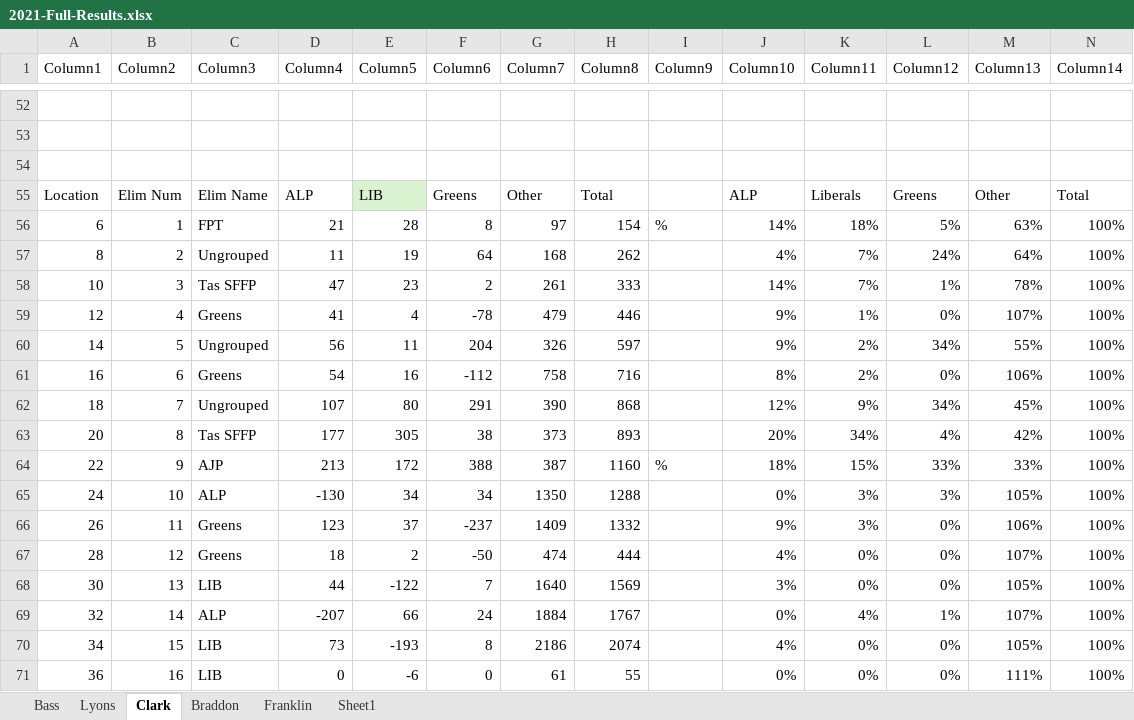
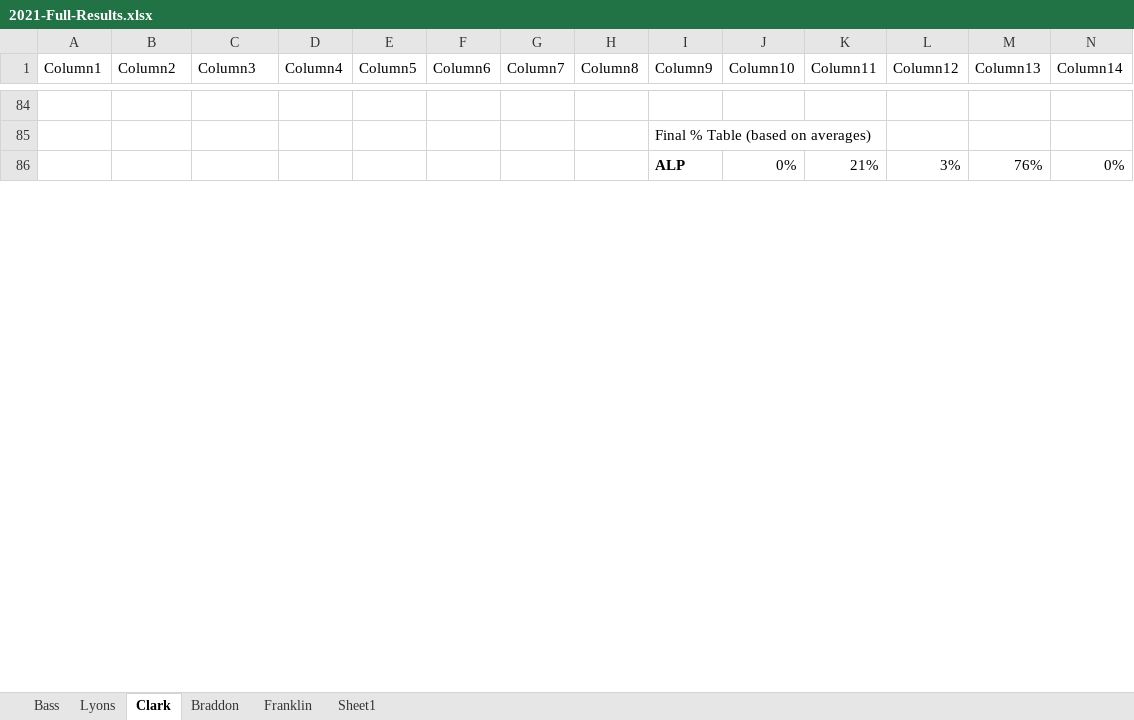
Before and after one commit to schmilly/schmilly.github.io, an Excel workbook: CoalitonCalculator/2021-Full-Results.xlsx, sheet Clark, drawn as a sheet; only a part is shown, gaps mark what is left out; values as stored, in another font and other column widths than the file's, no borders; table styles not drawn; removed rows and columns are numbered as before the commit, all else as after; rows hold the shown columns only; the diff covers the shown part only; the diff names each change by its address in the sheet, - before the commit and + after, or states it on an @@ line.

```diff
--- a/CoalitonCalculator/2021-Full-Results.xlsx (sheet Clark)
+++ b/CoalitonCalculator/2021-Full-Results.xlsx (sheet Clark)
-I85 (Column9): (empty)
+I85 (Column9): Final % Table (based on averages)
-row 86: (empty)
+row 86:  |  |  |  |  |  |  |  | ALP | 0% | 21% | 3% | 76% | 0%
-row 55: Location | Elim Num | Elim Name | ALP | LIB | Greens | Other | Total |  | ALP | Liberals | Greens | Other | Total
-row 56: 6 | 1 | FPT | 21 | 28 | 8 | 97 | 154 | % | 14% | 18% | 5% | 63% | 100%
-row 57: 8 | 2 | Ungrouped | 11 | 19 | 64 | 168 | 262 |  | 4% | 7% | 24% | 64% | 100%
-row 58: 10 | 3 | Tas SFFP | 47 | 23 | 2 | 261 | 333 |  | 14% | 7% | 1% | 78% | 100%
-row 59: 12 | 4 | Greens | 41 | 4 | -78 | 479 | 446 |  | 9% | 1% | 0% | 107% | 100%
-row 60: 14 | 5 | Ungrouped | 56 | 11 | 204 | 326 | 597 |  | 9% | 2% | 34% | 55% | 100%
-row 61: 16 | 6 | Greens | 54 | 16 | -112 | 758 | 716 |  | 8% | 2% | 0% | 106% | 100%
-row 62: 18 | 7 | Ungrouped | 107 | 80 | 291 | 390 | 868 |  | 12% | 9% | 34% | 45% | 100%
-row 63: 20 | 8 | Tas SFFP | 177 | 305 | 38 | 373 | 893 |  | 20% | 34% | 4% | 42% | 100%
-row 64: 22 | 9 | AJP | 213 | 172 | 388 | 387 | 1160 | % | 18% | 15% | 33% | 33% | 100%
-row 65: 24 | 10 | ALP | -130 | 34 | 34 | 1350 | 1288 |  | 0% | 3% | 3% | 105% | 100%
-row 66: 26 | 11 | Greens | 123 | 37 | -237 | 1409 | 1332 |  | 9% | 3% | 0% | 106% | 100%
-row 67: 28 | 12 | Greens | 18 | 2 | -50 | 474 | 444 |  | 4% | 0% | 0% | 107% | 100%
-row 68: 30 | 13 | LIB | 44 | -122 | 7 | 1640 | 1569 |  | 3% | 0% | 0% | 105% | 100%
-row 69: 32 | 14 | ALP | -207 | 66 | 24 | 1884 | 1767 |  | 0% | 4% | 1% | 107% | 100%
-row 70: 34 | 15 | LIB | 73 | -193 | 8 | 2186 | 2074 |  | 4% | 0% | 0% | 105% | 100%
-row 71: 36 | 16 | LIB | 0 | -6 | 0 | 61 | 55 |  | 0% | 0% | 0% | 111% | 100%
```
Also changed, not shown: 38 added rows, 11 removed rows and 12 edited cells elsewhere in this sheet, sheet Bass, 3 other files.
